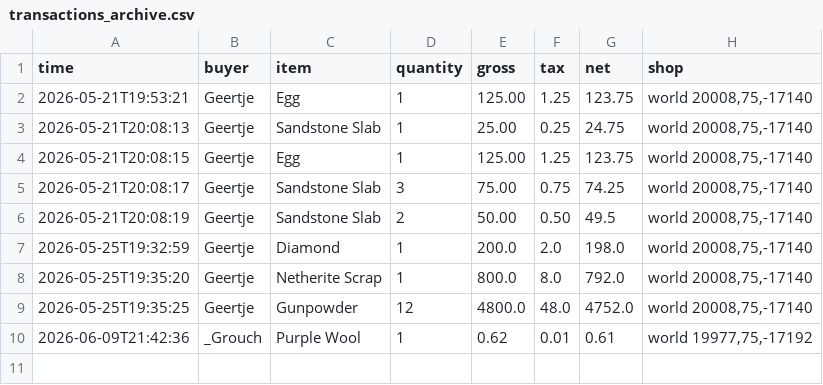
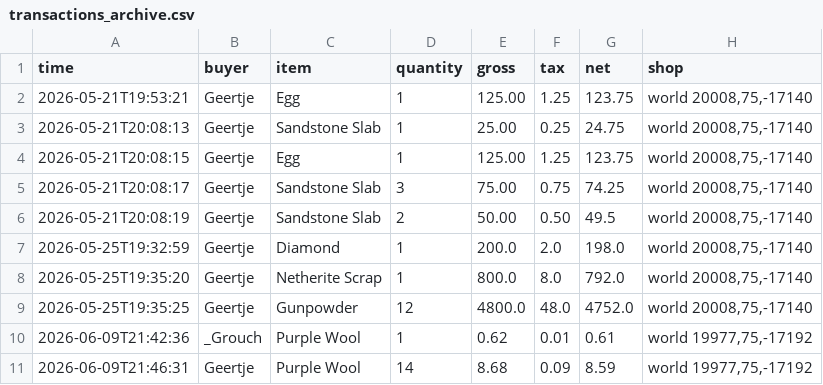
Before and after one commit to baracouq/qs-dashing-lotus, a CSV file: transactions_archive.csv, drawn as a sheet.

Commit message:
Update transactions_archive.csv
stock change

```diff
--- a/transactions_archive.csv
+++ b/transactions_archive.csv
@@ -10 +10,2 @@ time,buyer,item,quantity,gross,tax,net,shop
 2026-06-09T21:42:36,_Grouch,Purple Wool,1,0.62,0.01,0.61,"world 19977,75,-17192"
+2026-06-09T21:46:31,Geertje,Purple Wool,14,8.68,0.09,8.59,"world 19977,75,-17192"
```
